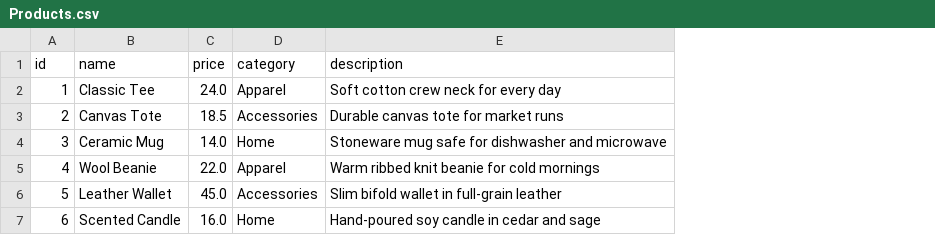
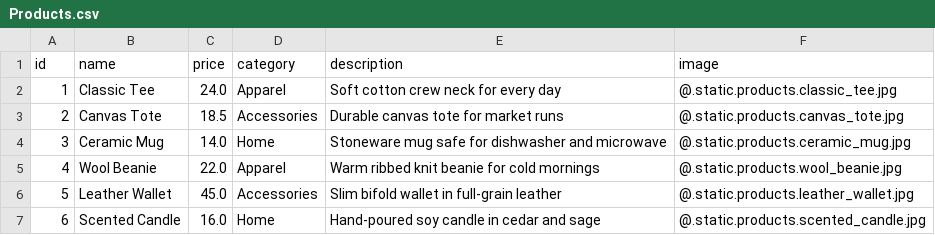
Before and after one commit to ZoloAi/zOS, a CSV file: zDemos/zShop/Data/Products.csv, drawn as a sheet; the diff names each change by its address in the sheet, - before the commit and + after, or states it on an @@ line.

Commit message:
Dress zShop as a real storefront: photos, nav, hero, footer
- Add product photography (zImage) via new Products.image field
- Add sticky nav with brand + live cart-count badge on every page
- Add hero banner (Main) and consistent footer across all 3 views
- Darken headline color override; cart badge uses danger red
- Update zRaven selectors for nav-nested cart button, still 47/47 green

```diff
--- a/zDemos/zShop/Data/Products.csv
+++ b/zDemos/zShop/Data/Products.csv
+column F (image), rows 2-7: @.static.products.classic_tee.jpg | @.static.products.canvas_tote.jpg | @.static.products.ceramic_mug.jpg | @.static.products.wool_beanie.jpg | @.static.products.leather_wallet.jpg | @.static.products.scented_candle.jpg
```
Also changed, not shown: 11 other files.
